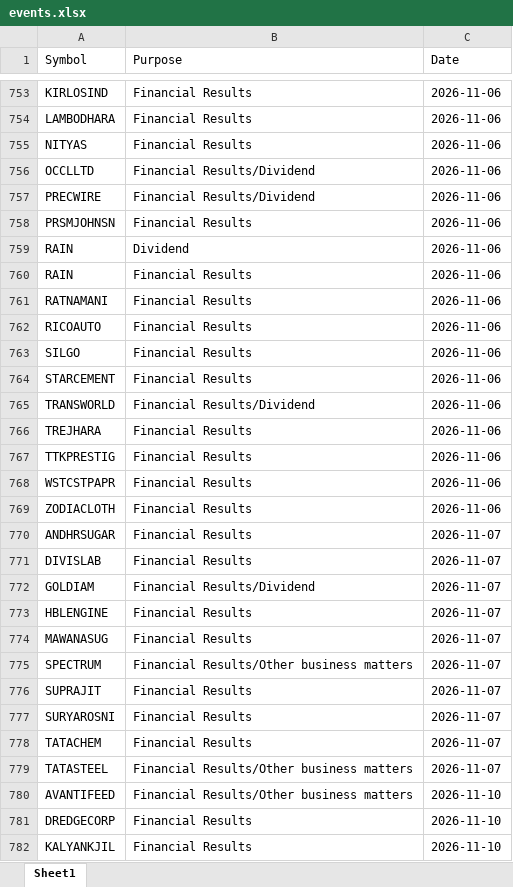
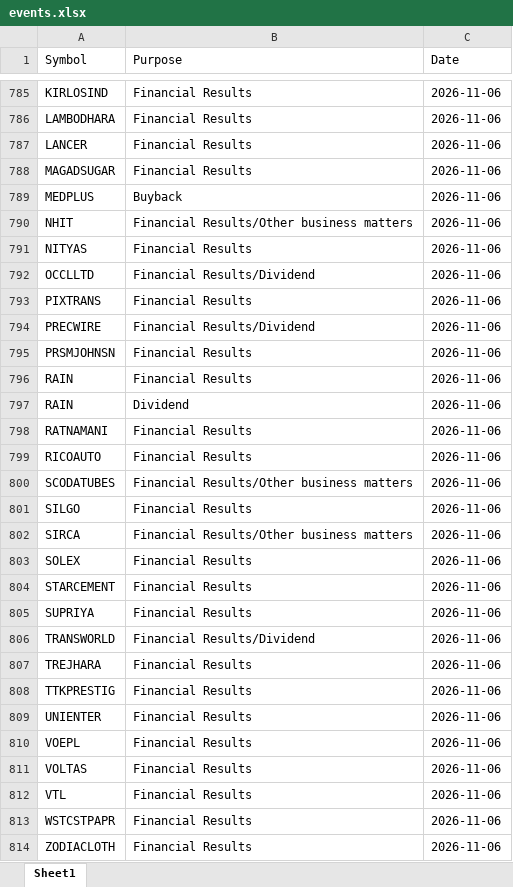
Before and after one commit to drimtiyazkhan/project-shadow, an Excel workbook: data/events.xlsx, sheet Sheet1, drawn as a sheet; only a part is shown, gaps mark what is left out; the shorter side is filled out with more unchanged rows; values as stored, in another font and other column widths than the file's, no borders; the diff covers the shown part only; the diff names each change by its address in the sheet, - before the commit and + after, or states it on an @@ line.

```diff
--- a/data/events.xlsx (sheet Sheet1)
+++ b/data/events.xlsx (sheet Sheet1)
+row 787: LANCER | Financial Results | 2026-11-06
+row 788: MAGADSUGAR | Financial Results | 2026-11-06
+row 789: MEDPLUS | Buyback | 2026-11-06
+row 790: NHIT | Financial Results/Other business matters | 2026-11-06
+row 793: PIXTRANS | Financial Results | 2026-11-06
@@ row 760 moved to row 796: RAIN @@
+row 800: SCODATUBES | Financial Results/Other business matters | 2026-11-06
+row 802: SIRCA | Financial Results/Other business matters | 2026-11-06
+row 803: SOLEX | Financial Results | 2026-11-06
+row 805: SUPRIYA | Financial Results | 2026-11-06
+row 809: UNIENTER | Financial Results | 2026-11-06
+row 810: VOEPL | Financial Results | 2026-11-06
+row 811: VOLTAS | Financial Results | 2026-11-06
+row 812: VTL | Financial Results | 2026-11-06
```
Also changed, not shown: 104 added rows, 52 removed rows and 5 moved rows elsewhere in this sheet, 1 other file.
